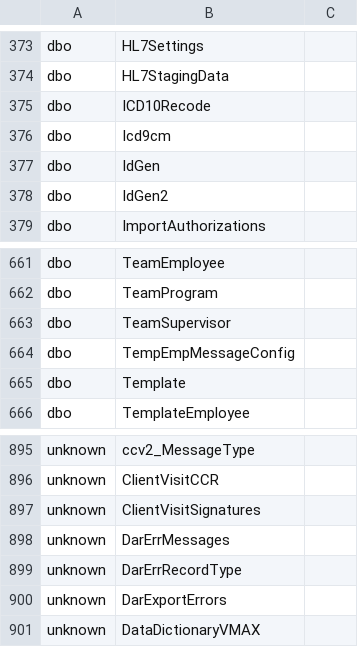
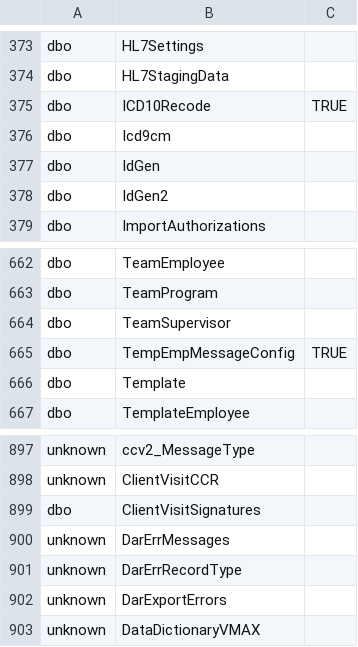
Before and after one commit to mission-driven-data/janet, a CSV file: configuration.csv, drawn as a sheet; only a part is shown, gaps mark what is left out; the diff covers the shown part only.

```diff
--- a/configuration.csv
+++ b/configuration.csv
@@ -374,3 +374,3 @@ dbo,HL7Settings,
 dbo,HL7StagingData,
-dbo,ICD10Recode,
+dbo,ICD10Recode,TRUE
 dbo,Icd9cm,
@@ -663,3 +664,3 @@ dbo,TeamProgram,
 dbo,TeamSupervisor,
-dbo,TempEmpMessageConfig,
+dbo,TempEmpMessageConfig,TRUE
 dbo,Template,
@@ -896,3 +898,3 @@ unknown,ccv2_MessageType,
 unknown,ClientVisitCCR,
-unknown,ClientVisitSignatures,
+dbo,ClientVisitSignatures,
 unknown,DarErrMessages,
```
Also changed, not shown: 2 added rows, 1 removed row and 3 edited cells elsewhere in this file.
